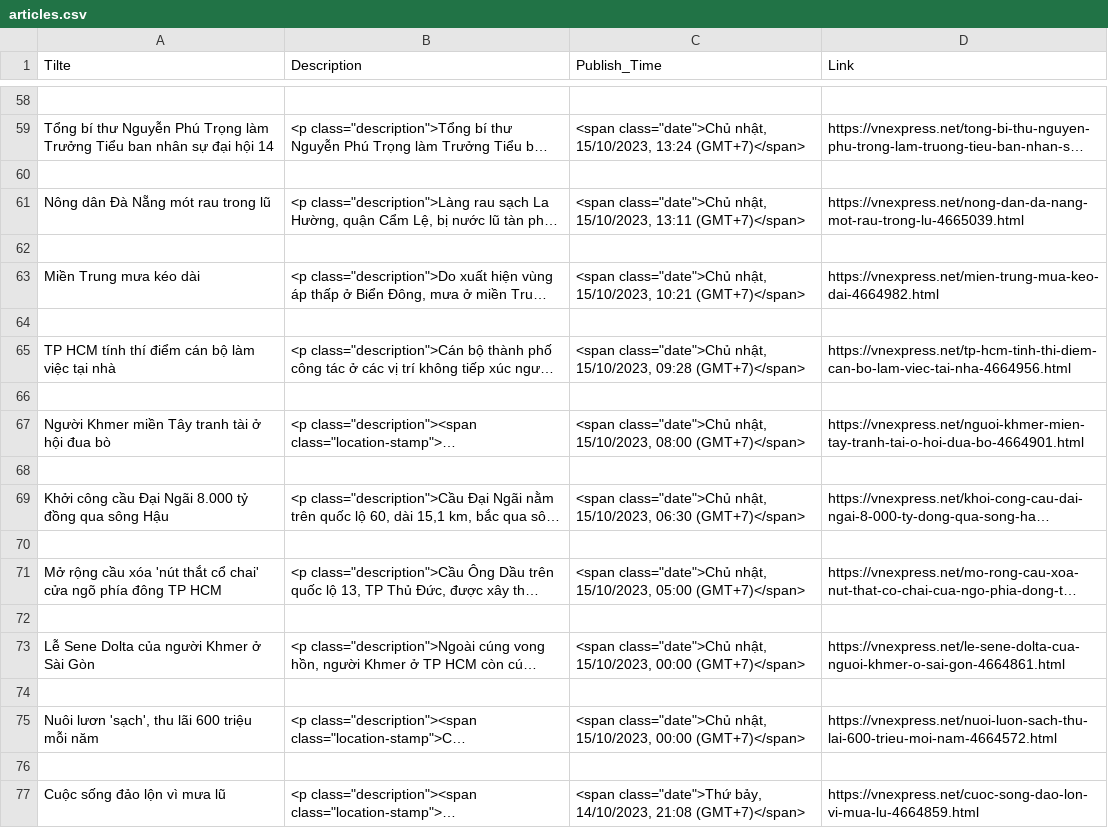
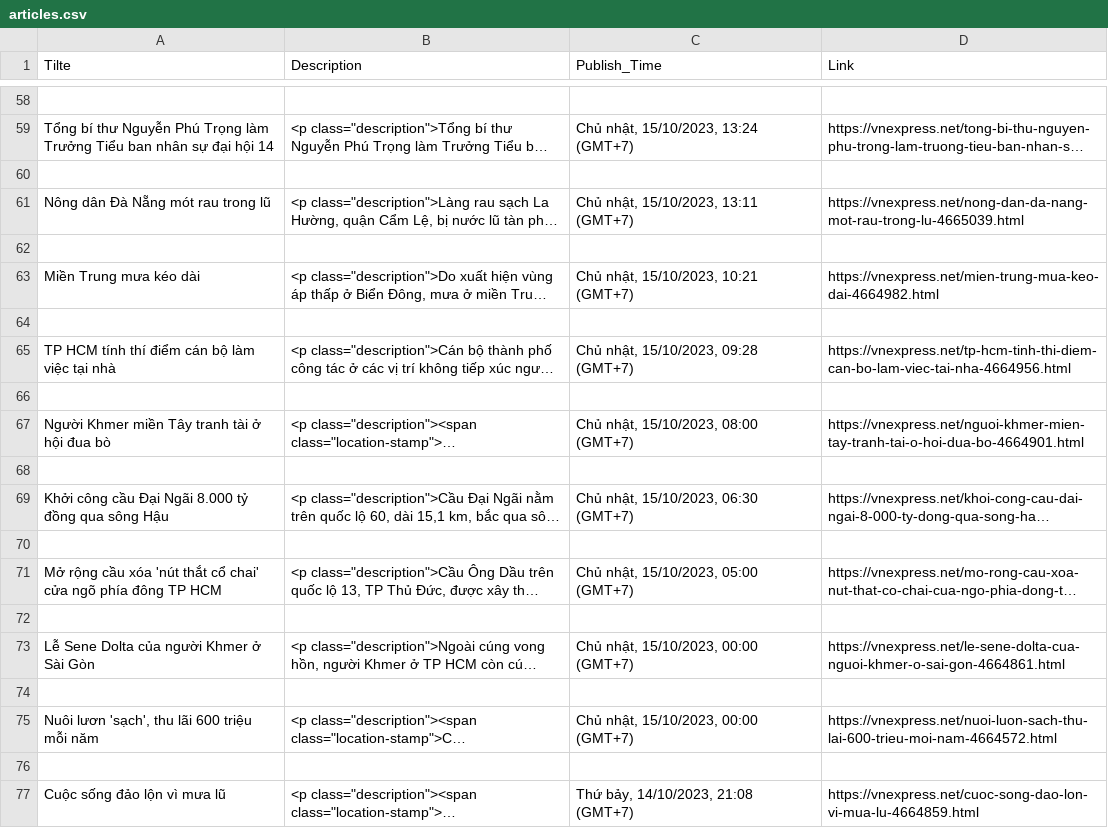
Before and after one commit to IIndicus/water_potability, a CSV file: articles.csv, drawn as a sheet; only a part is shown, gaps mark what is left out; long unchanged cells end in …; the diff covers the shown part only; the diff names each change by its address in the sheet, - before the commit and + after, or states it on an @@ line.

```diff
--- a/articles.csv
+++ b/articles.csv
-C59 (Publish_Time): <span class="date">Chủ nhật, 15/10/2023, 13:24 (GMT+7)</span>
+C59 (Publish_Time): Chủ nhật, 15/10/2023, 13:24 (GMT+7)
-C61 (Publish_Time): <span class="date">Chủ nhật, 15/10/2023, 13:11 (GMT+7)</span>
+C61 (Publish_Time): Chủ nhật, 15/10/2023, 13:11 (GMT+7)
-C63 (Publish_Time): <span class="date">Chủ nhật, 15/10/2023, 10:21 (GMT+7)</span>
+C63 (Publish_Time): Chủ nhật, 15/10/2023, 10:21 (GMT+7)
-C65 (Publish_Time): <span class="date">Chủ nhật, 15/10/2023, 09:28 (GMT+7)</span>
+C65 (Publish_Time): Chủ nhật, 15/10/2023, 09:28 (GMT+7)
-C67 (Publish_Time): <span class="date">Chủ nhật, 15/10/2023, 08:00 (GMT+7)</span>
+C67 (Publish_Time): Chủ nhật, 15/10/2023, 08:00 (GMT+7)
-C69 (Publish_Time): <span class="date">Chủ nhật, 15/10/2023, 06:30 (GMT+7)</span>
+C69 (Publish_Time): Chủ nhật, 15/10/2023, 06:30 (GMT+7)
-C71 (Publish_Time): <span class="date">Chủ nhật, 15/10/2023, 05:00 (GMT+7)</span>
+C71 (Publish_Time): Chủ nhật, 15/10/2023, 05:00 (GMT+7)
-C73 (Publish_Time): <span class="date">Chủ nhật, 15/10/2023, 00:00 (GMT+7)</span>
+C73 (Publish_Time): Chủ nhật, 15/10/2023, 00:00 (GMT+7)
-C75 (Publish_Time): <span class="date">Chủ nhật, 15/10/2023, 00:00 (GMT+7)</span>
+C75 (Publish_Time): Chủ nhật, 15/10/2023, 00:00 (GMT+7)
-C77 (Publish_Time): <span class="date">Thứ bảy, 14/10/2023, 21:08 (GMT+7)</span>
+C77 (Publish_Time): Thứ bảy, 14/10/2023, 21:08 (GMT+7)
```
Also changed, not shown: 28 edited cells elsewhere in this file.
